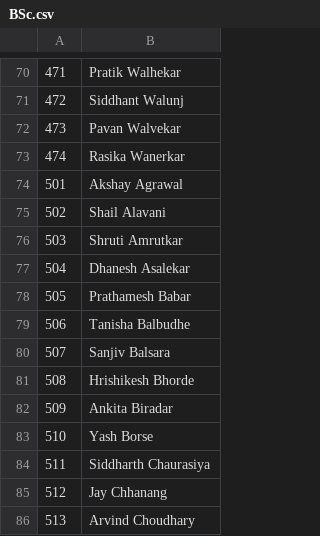
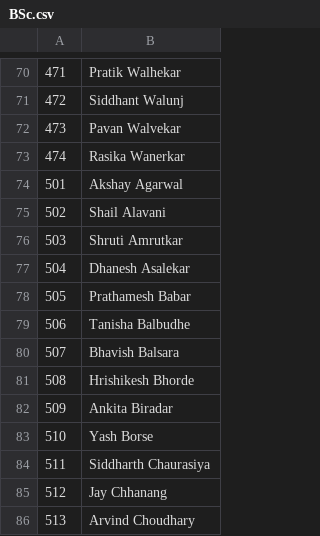
Before and after one commit to PranavBakre/Attendance-CSV-Generator, a CSV file: AttendanceGenerator/Data/Panels/BSc.csv, drawn as a sheet; only a part is shown, gaps mark what is left out.

```diff
--- a/AttendanceGenerator/Data/Panels/BSc.csv
+++ b/AttendanceGenerator/Data/Panels/BSc.csv
@@ -73,3 +73,3 @@
 474,Rasika Wanerkar
-501,Akshay Agrawal
+501,Akshay Agarwal
 502,Shail Alavani
@@ -79,3 +79,3 @@
 506,Tanisha Balbudhe
-507,Sanjiv Balsara
+507,Bhavish Balsara
 508,Hrishikesh Bhorde
```
Also changed, not shown: AttendanceGenerator/Data/Panels/TYCSE-21.csv.
